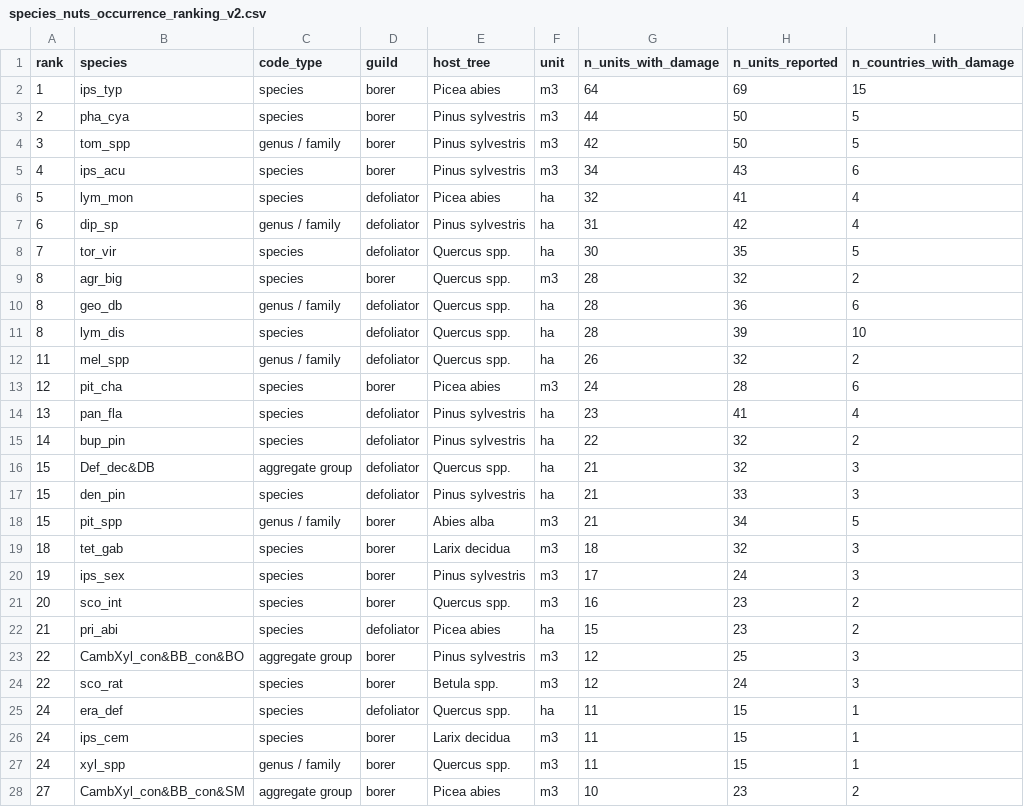
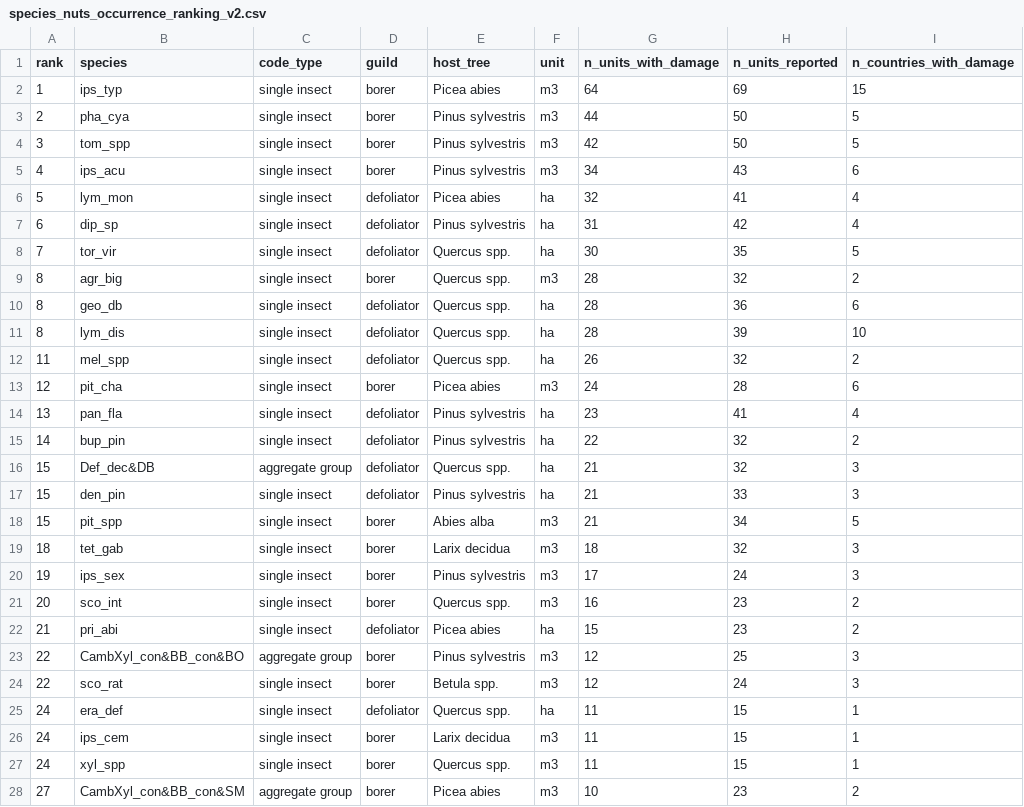
Before and after one commit to hazari2121/githubtraining, a CSV file: outputs/tables/species_nuts_occurrence_ranking_v2.csv, drawn as a sheet; only a part is shown; the diff covers the shown part only.

```diff
--- a/outputs/tables/species_nuts_occurrence_ranking_v2.csv
+++ b/outputs/tables/species_nuts_occurrence_ranking_v2.csv
@@ -1,28 +1,28 @@
 rank,species,code_type,guild,host_tree,unit,n_units_with_damage,n_units_reported,n_countries_with_damage
-1,ips_typ,species,borer,Picea abies,m3,64,69,15
-2,pha_cya,species,borer,Pinus sylvestris,m3,44,50,5
-3,tom_spp,genus / family,borer,Pinus sylvestris,m3,42,50,5
-4,ips_acu,species,borer,Pinus sylvestris,m3,34,43,6
-5,lym_mon,species,defoliator,Picea abies,ha,32,41,4
-6,dip_sp,genus / family,defoliator,Pinus sylvestris,ha,31,42,4
-7,tor_vir,species,defoliator,Quercus spp.,ha,30,35,5
-8,agr_big,species,borer,Quercus spp.,m3,28,32,2
-8,geo_db,genus / family,defoliator,Quercus spp.,ha,28,36,6
-8,lym_dis,species,defoliator,Quercus spp.,ha,28,39,10
-11,mel_spp,genus / family,defoliator,Quercus spp.,ha,26,32,2
-12,pit_cha,species,borer,Picea abies,m3,24,28,6
-13,pan_fla,species,defoliator,Pinus sylvestris,ha,23,41,4
-14,bup_pin,species,defoliator,Pinus sylvestris,ha,22,32,2
+1,ips_typ,single insect,borer,Picea abies,m3,64,69,15
+2,pha_cya,single insect,borer,Pinus sylvestris,m3,44,50,5
+3,tom_spp,single insect,borer,Pinus sylvestris,m3,42,50,5
+4,ips_acu,single insect,borer,Pinus sylvestris,m3,34,43,6
+5,lym_mon,single insect,defoliator,Picea abies,ha,32,41,4
+6,dip_sp,single insect,defoliator,Pinus sylvestris,ha,31,42,4
+7,tor_vir,single insect,defoliator,Quercus spp.,ha,30,35,5
+8,agr_big,single insect,borer,Quercus spp.,m3,28,32,2
+8,geo_db,single insect,defoliator,Quercus spp.,ha,28,36,6
+8,lym_dis,single insect,defoliator,Quercus spp.,ha,28,39,10
+11,mel_spp,single insect,defoliator,Quercus spp.,ha,26,32,2
+12,pit_cha,single insect,borer,Picea abies,m3,24,28,6
+13,pan_fla,single insect,defoliator,Pinus sylvestris,ha,23,41,4
+14,bup_pin,single insect,defoliator,Pinus sylvestris,ha,22,32,2
 15,Def_dec&DB,aggregate group,defoliator,Quercus spp.,ha,21,32,3
-15,den_pin,species,defoliator,Pinus sylvestris,ha,21,33,3
-15,pit_spp,genus / family,borer,Abies alba,m3,21,34,5
-18,tet_gab,species,borer,Larix decidua,m3,18,32,3
-19,ips_sex,species,borer,Pinus sylvestris,m3,17,24,3
-20,sco_int,species,borer,Quercus spp.,m3,16,23,2
-21,pri_abi,species,defoliator,Picea abies,ha,15,23,2
+15,den_pin,single insect,defoliator,Pinus sylvestris,ha,21,33,3
+15,pit_spp,single insect,borer,Abies alba,m3,21,34,5
+18,tet_gab,single insect,borer,Larix decidua,m3,18,32,3
+19,ips_sex,single insect,borer,Pinus sylvestris,m3,17,24,3
+20,sco_int,single insect,borer,Quercus spp.,m3,16,23,2
+21,pri_abi,single insect,defoliator,Picea abies,ha,15,23,2
 22,CambXyl_con&BB_con&BO,aggregate group,borer,Pinus sylvestris,m3,12,25,3
-22,sco_rat,species,borer,Betula spp.,m3,12,24,3
-24,era_def,species,defoliator,Quercus spp.,ha,11,15,1
-24,ips_cem,species,borer,Larix decidua,m3,11,15,1
-24,xyl_spp,genus / family,borer,Quercus spp.,m3,11,15,1
+22,sco_rat,single insect,borer,Betula spp.,m3,12,24,3
+24,era_def,single insect,defoliator,Quercus spp.,ha,11,15,1
+24,ips_cem,single insect,borer,Larix decidua,m3,11,15,1
+24,xyl_spp,single insect,borer,Quercus spp.,m3,11,15,1
 27,CambXyl_con&BB_con&SM,aggregate group,borer,Picea abies,m3,10,23,2
```
Also changed, not shown: 19 edited cells elsewhere in this file, 4 other files.
